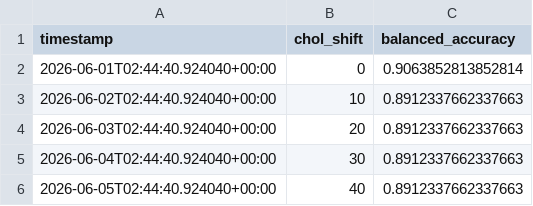
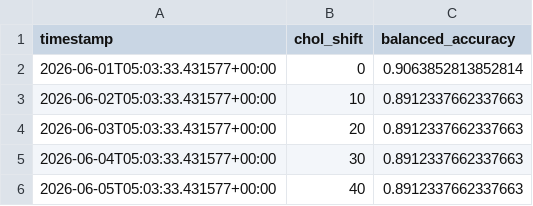
Before and after one commit to yunjae305/ML_FINAL, a CSV file: mlruns/monitoring_timeseries.csv, drawn as a sheet.

```diff
--- a/mlruns/monitoring_timeseries.csv
+++ b/mlruns/monitoring_timeseries.csv
@@ -1,6 +1,6 @@
 timestamp,chol_shift,balanced_accuracy
-2026-06-01T02:44:40.924040+00:00,0,0.9063852813852814
-2026-06-02T02:44:40.924040+00:00,10,0.8912337662337663
-2026-06-03T02:44:40.924040+00:00,20,0.8912337662337663
-2026-06-04T02:44:40.924040+00:00,30,0.8912337662337663
-2026-06-05T02:44:40.924040+00:00,40,0.8912337662337663
+2026-06-01T05:03:33.431577+00:00,0,0.9063852813852814
+2026-06-02T05:03:33.431577+00:00,10,0.8912337662337663
+2026-06-03T05:03:33.431577+00:00,20,0.8912337662337663
+2026-06-04T05:03:33.431577+00:00,30,0.8912337662337663
+2026-06-05T05:03:33.431577+00:00,40,0.8912337662337663
```
Also changed, not shown: 9 other files.
